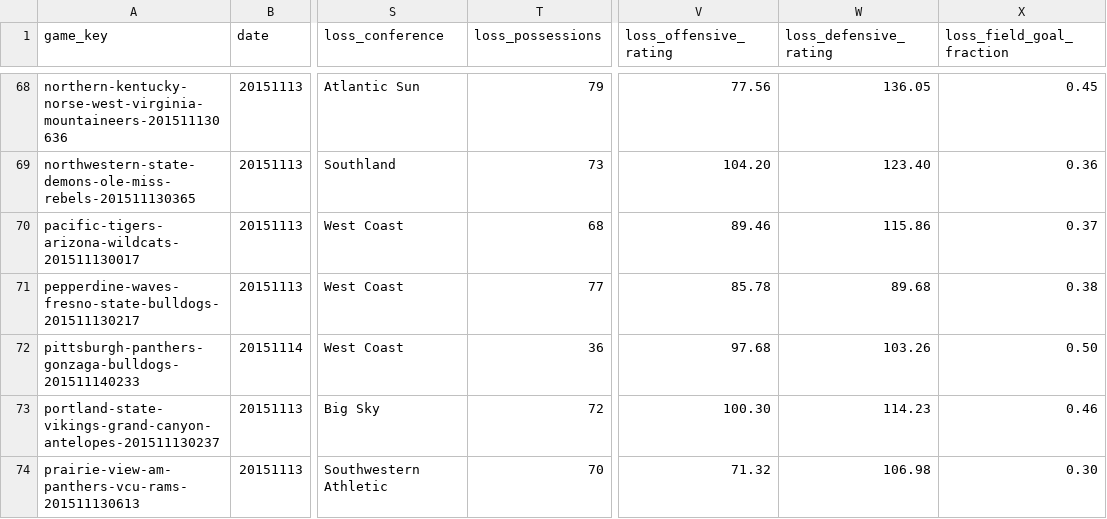
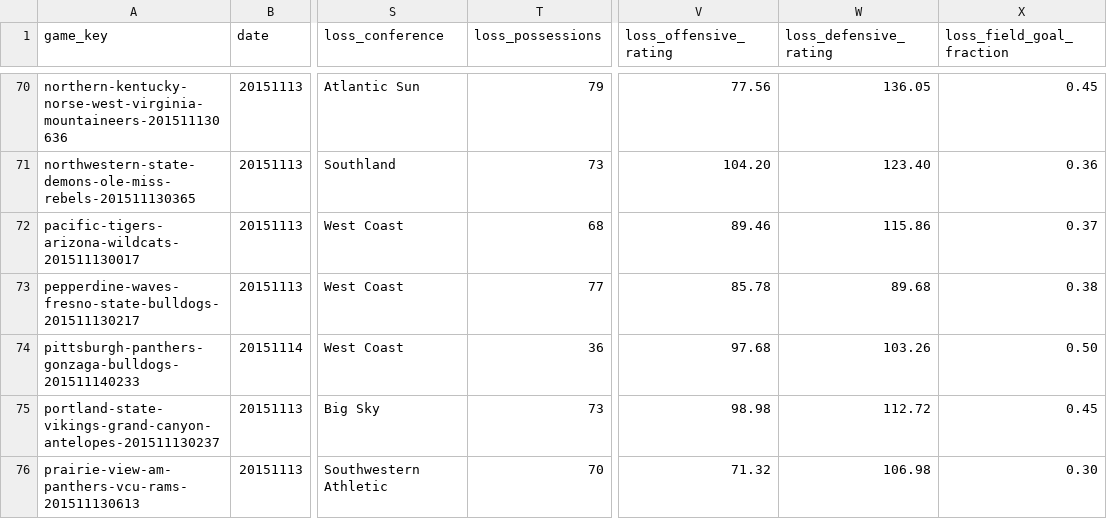
Before and after one commit to doerodney/NCAAB-D1M-2015-2016, a CSV file: Results-2015-11-13.csv, drawn as a sheet; only a part is shown, gaps mark what is left out; addresses are those after the commit; the diff covers the shown part only; the diff names each change by its address in the sheet, - before the commit and + after, or states it on an @@ line.

```diff
--- a/Results-2015-11-13.csv
+++ b/Results-2015-11-13.csv
-T75 (loss_possessions): 72
+T75 (loss_possessions): 73
-V75 (loss_offensive_rating): 100.30
+V75 (loss_offensive_rating): 98.98
-W75 (loss_defensive_rating): 114.23
+W75 (loss_defensive_rating): 112.72
-X75 (loss_field_goal_fraction): 0.46
+X75 (loss_field_goal_fraction): 0.45
```
Also changed, not shown: 5 added rows and 39 edited cells elsewhere in this file, Results-2015-11-15.csv, Results-2015-11-27.csv, 21 other files.
